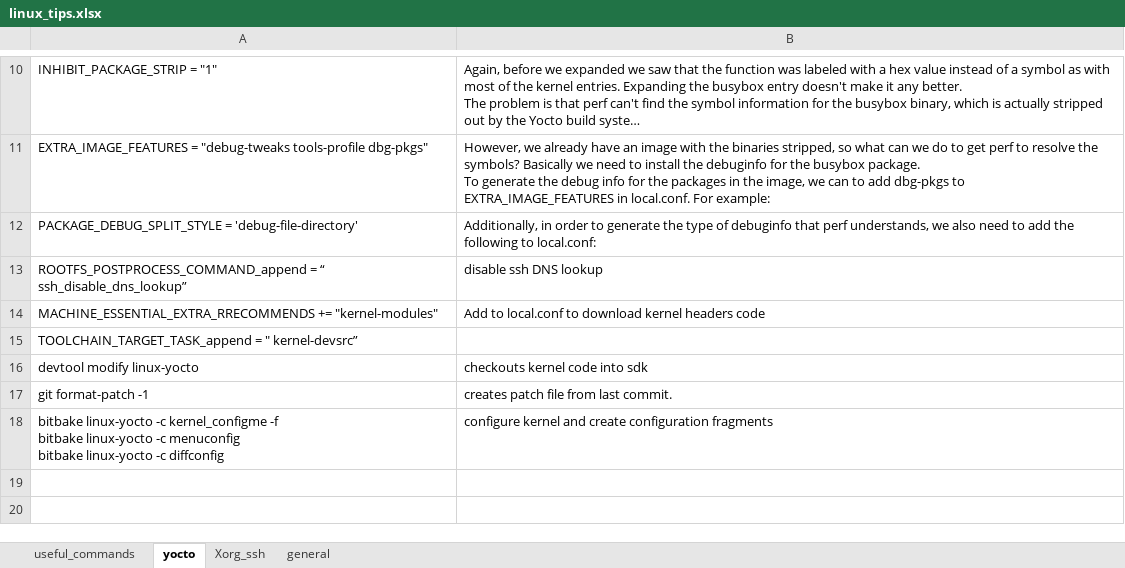
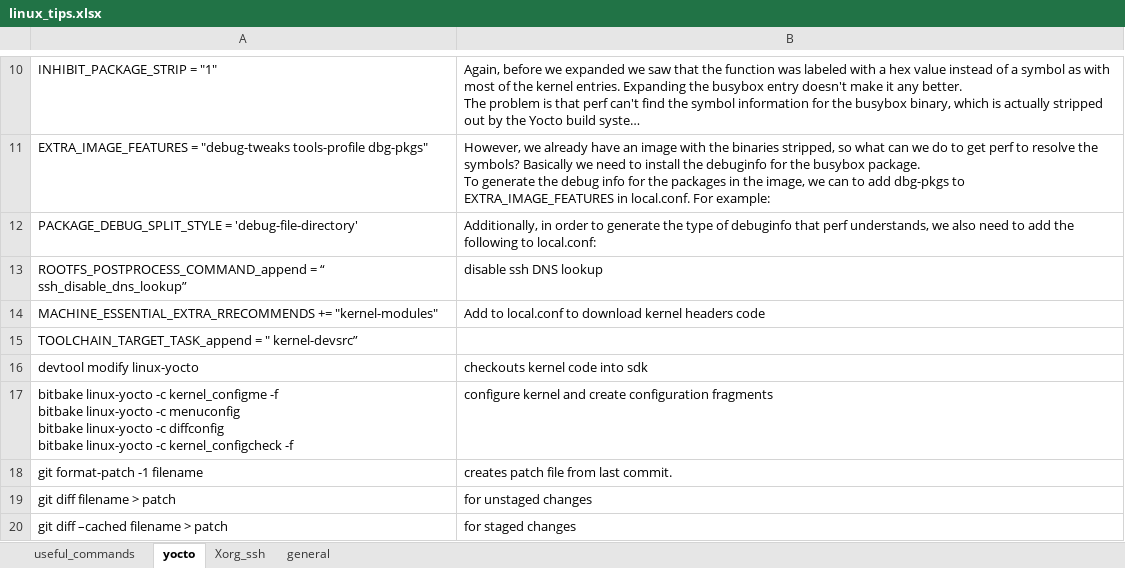
Before and after one commit to back4u/linux_tips, an Excel workbook: linux_tips.xlsx, sheet yocto, drawn as a sheet; only a part is shown, gaps mark what is left out; long unchanged cells end in …; values as stored, in another font and other column widths than the file's, no borders; removed rows and columns are numbered as before the commit, all else as after; ↵ is a line break in a cell; the diff covers the shown part only; the diff names each change by its address in the sheet, - before the commit and + after, or states it on an @@ line.

```diff
--- a/linux_tips.xlsx (sheet yocto)
+++ b/linux_tips.xlsx (sheet yocto)
-row 17: git format-patch -1 | creates patch file from last commit.
-A17: …-c diffconfig
+A17: …-c diffconfig ↵ bitbake linux-yocto -c kernel_configcheck -f
+row 18: git format-patch -1 filename | creates patch file from last commit.
+row 19: git diff filename > patch | for unstaged changes
+row 20: git diff –cached filename > patch | for staged changes
```
Also changed, not shown: 4 added rows elsewhere in this sheet, sheet useful_commands, sheet general.
